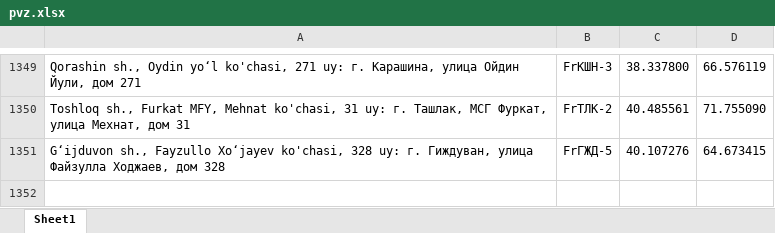
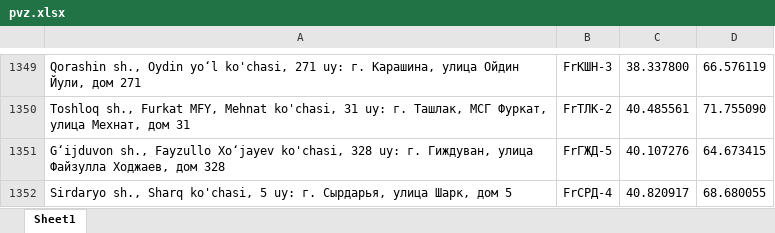
Before and after one commit to atursunaliyev-eng/pvz-bot, an Excel workbook: pvz.xlsx, sheet Sheet1, drawn as a sheet; only a part is shown, gaps mark what is left out; values as stored, in another font and other column widths than the file's, no borders; the diff names each change by its address in the sheet, - before the commit and + after, or states it on an @@ line.

Commit message:
Add files via upload

```diff
--- a/pvz.xlsx (sheet Sheet1)
+++ b/pvz.xlsx (sheet Sheet1)
+row 1352: Sirdaryo sh., Sharq ko'chasi, 5 uy: г. Сырдарья, улица Шарк, дом 5 | FrСРД-4 | 40.820917 | 68.680055
```
